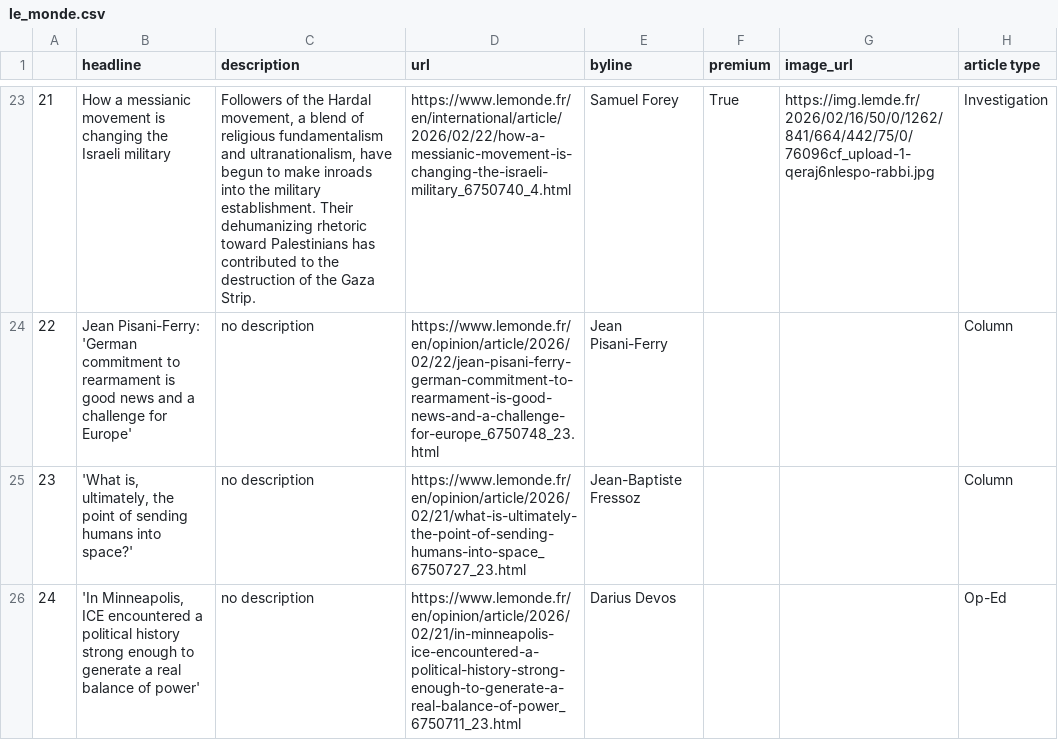
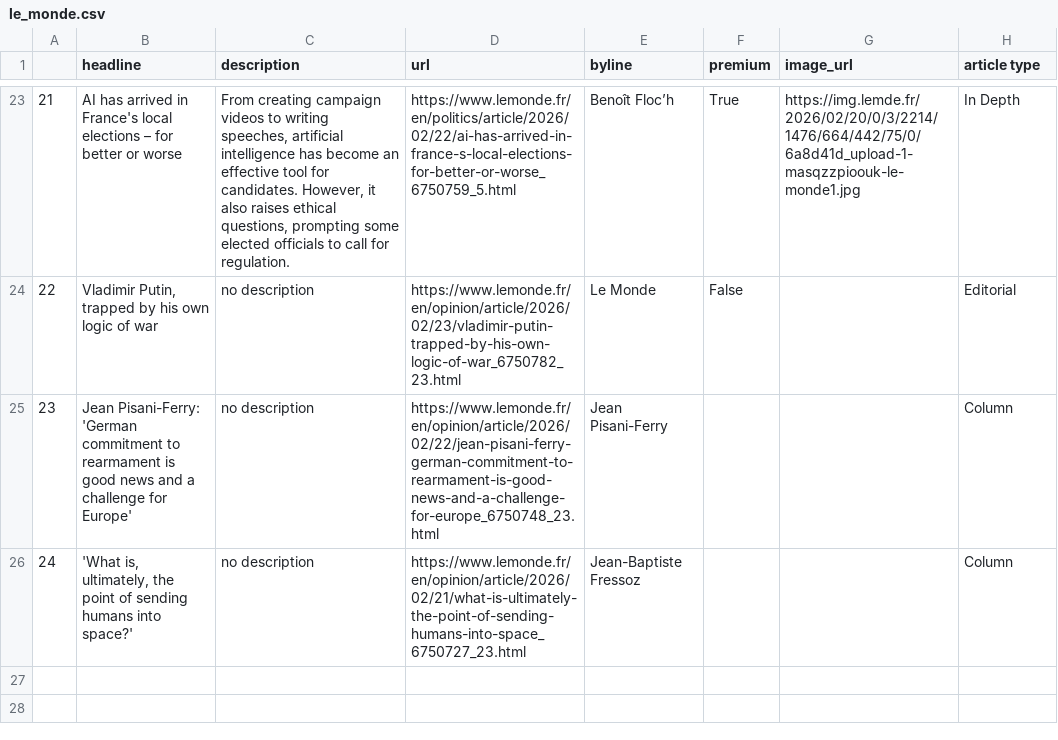
Before and after one commit to helenawittlich/scraping, a CSV file: le_monde.csv, drawn as a sheet; only a part is shown, gaps mark what is left out; the diff covers the shown part only.

```diff
--- a/le_monde.csv
+++ b/le_monde.csv
@@ -23,4 +23,4 @@
-21,How a messianic movement is changing the Israeli military,"Followers of the Hardal movement, a blend of religious fundamentalism and ultranationalism, have begun to make inroads into the military establishment. Their dehumanizing rhetoric toward Palestinians has contributed to the destruction of the Gaza Strip.",https://www.lemonde.fr/en/international/article/2026/02/22/how-a-messianic-movement-is-changing-the-israeli-military_6750740_4.html,Samuel Forey,True,https://img.lemde.fr/2026/02/16/50/0/1262/841/664/442/75/0/76096cf_upload-1-qeraj6nlespo-rabbi.jpg,Investigation
-22,Jean Pisani-Ferry: 'German commitment to rearmament is good news and a challenge for Europe',no description,https://www.lemonde.fr/en/opinion/article/2026/02/22/jean-pisani-ferry-german-commitment-to-rearmament-is-good-news-and-a-challenge-for-europe_6750748_23.html,Jean Pisani-Ferry,,,Column
-23,"'What is, ultimately, the point of sending humans into space?'",no description,https://www.lemonde.fr/en/opinion/article/2026/02/21/what-is-ultimately-the-point-of-sending-humans-into-space_6750727_23.html,Jean-Baptiste Fressoz,,,Column
-24,"'In Minneapolis, ICE encountered a political history strong enough to generate a real balance of power'",no description,https://www.lemonde.fr/en/opinion/article/2026/02/21/in-minneapolis-ice-encountered-a-political-history-strong-enough-to-generate-a-real-balance-of-power_6750711_23.html,Darius Devos,,,Op-Ed
+21,AI has arrived in France's local elections – for better or worse,"From creating campaign videos to writing speeches, artificial intelligence has become an effective tool for candidates. However, it also raises ethical questions, prompting some elected officials to call for regulation.",https://www.lemonde.fr/en/politics/article/2026/02/22/ai-has-arrived-in-france-s-local-elections-for-better-or-worse_6750759_5.html,Benoît Floc’h,True,https://img.lemde.fr/2026/02/20/0/3/2214/1476/664/442/75/0/6a8d41d_upload-1-masqzzpioouk-le-monde1.jpg,In Depth
+22,"Vladimir Putin, trapped by his own logic of war",no description,https://www.lemonde.fr/en/opinion/article/2026/02/23/vladimir-putin-trapped-by-his-own-logic-of-war_6750782_23.html,Le Monde,False,,Editorial
+23,Jean Pisani-Ferry: 'German commitment to rearmament is good news and a challenge for Europe',no description,https://www.lemonde.fr/en/opinion/article/2026/02/22/jean-pisani-ferry-german-commitment-to-rearmament-is-good-news-and-a-challenge-for-europe_6750748_23.html,Jean Pisani-Ferry,,,Column
+24,"'What is, ultimately, the point of sending humans into space?'",no description,https://www.lemonde.fr/en/opinion/article/2026/02/21/what-is-ultimately-the-point-of-sending-humans-into-space_6750727_23.html,Jean-Baptiste Fressoz,,,Column
```
Also changed, not shown: 63 edited cells elsewhere in this file.
